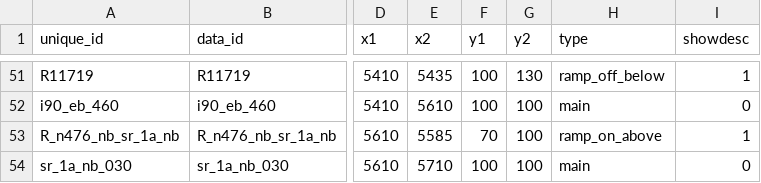
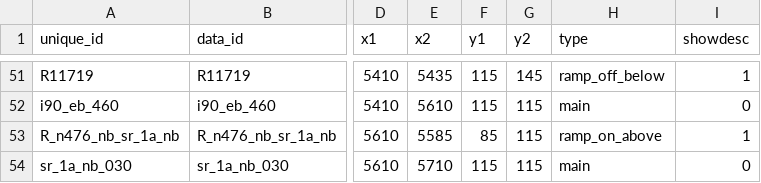
Before and after one commit to bkrepp-ctps/balancedVolumes, a CSV file: data/csv/i90_eb_wireframe_and_volumes.csv, drawn as a sheet; only a part is shown, gaps mark what is left out; the diff covers the shown part only; the diff names each change by its address in the sheet, - before the commit and + after, or states it on an @@ line.

```diff
--- a/data/csv/i90_eb_wireframe_and_volumes.csv
+++ b/data/csv/i90_eb_wireframe_and_volumes.csv
-F51:F52 (y1): 100
+F51:F52 (y1): 115
-G51 (y2): 130
+G51 (y2): 145
-G52:G54 (y2): 100
+G52:G54 (y2): 115
-F53 (y1): 70
+F53 (y1): 85
-F54 (y1): 100
+F54 (y1): 115
```
Also changed, not shown: 110 edited cells elsewhere in this file.
